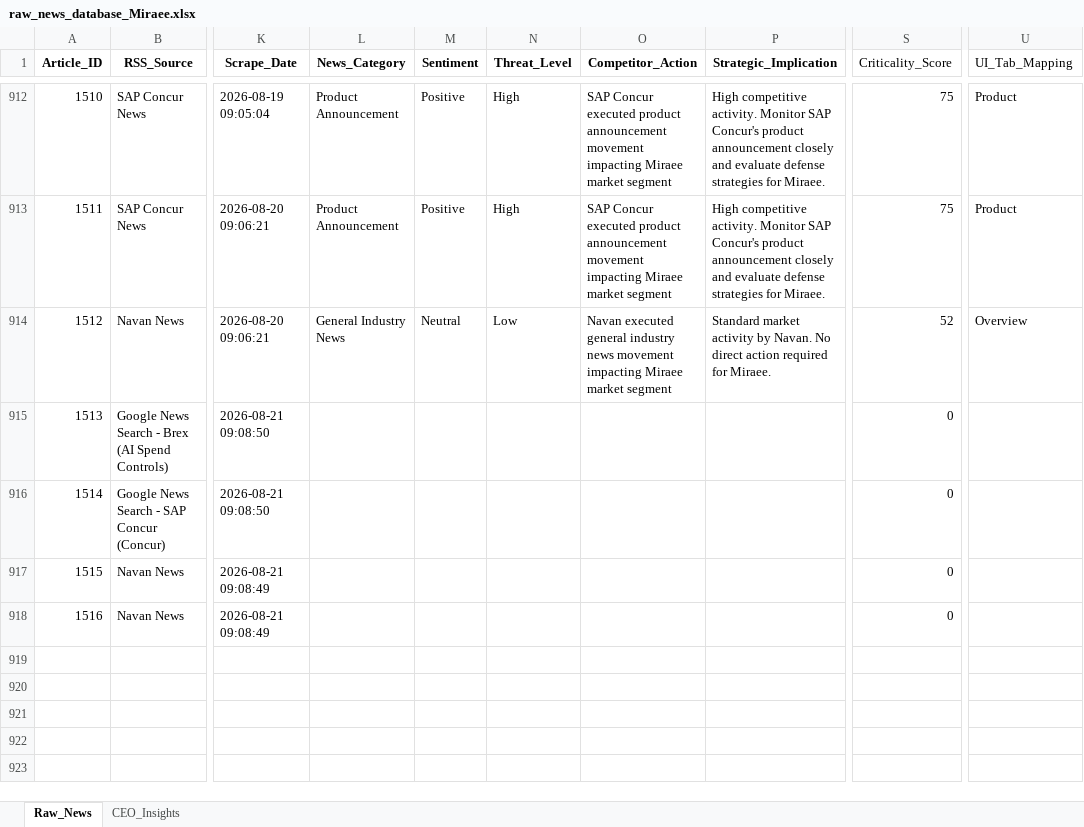
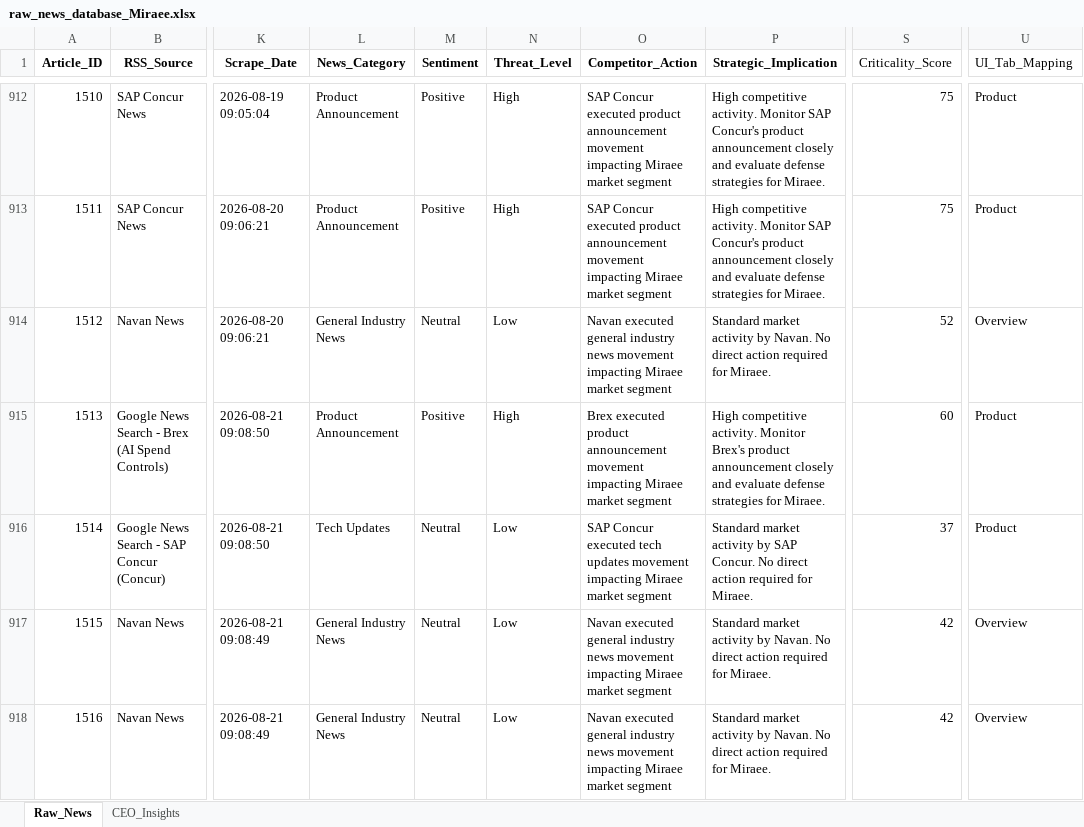
Before and after one commit to pchitlangia-maker/TabhiGroupDashboard, an Excel workbook: News_Dashboard/data/raw_news_database_Miraee.xlsx, sheet Raw_News, drawn as a sheet; only a part is shown, gaps mark what is left out; values as stored, in another font and other column widths than the file's, no borders; the diff names each change by its address in the sheet, - before the commit and + after, or states it on an @@ line.

```diff
--- a/News_Dashboard/data/raw_news_database_Miraee.xlsx (sheet Raw_News)
+++ b/News_Dashboard/data/raw_news_database_Miraee.xlsx (sheet Raw_News)
-L915 (News_Category): (empty)
+L915 (News_Category): Product Announcement
-M915 (Sentiment): (empty)
+M915 (Sentiment): Positive
-N915 (Threat_Level): (empty)
+N915 (Threat_Level): High
-O915 (Competitor_Action): (empty)
+O915 (Competitor_Action): Brex executed product announcement movement impacting Miraee market segment
-P915 (Strategic_Implication): (empty)
+P915 (Strategic_Implication): High competitive activity. Monitor Brex's product announcement closely and evaluate defense strategies for Miraee.
-S915 (Criticality_Score): 0
+S915 (Criticality_Score): 60
-U915:U916 (UI_Tab_Mapping): (empty)
+U915:U916 (UI_Tab_Mapping): Product
-L916 (News_Category): (empty)
+L916 (News_Category): Tech Updates
-M916:M918 (Sentiment): (empty)
+M916:M918 (Sentiment): Neutral
-N916:N918 (Threat_Level): (empty)
+N916:N918 (Threat_Level): Low
-O916 (Competitor_Action): (empty)
+O916 (Competitor_Action): SAP Concur executed tech updates movement impacting Miraee market segment
-P916 (Strategic_Implication): (empty)
+P916 (Strategic_Implication): Standard market activity by SAP Concur. No direct action required for Miraee.
-S916 (Criticality_Score): 0
+S916 (Criticality_Score): 37
-L917:L918 (News_Category): (empty)
+L917:L918 (News_Category): General Industry News
-O917:O918 (Competitor_Action): (empty)
+O917:O918 (Competitor_Action): Navan executed general industry news movement impacting Miraee market segment
-P917:P918 (Strategic_Implication): (empty)
+P917:P918 (Strategic_Implication): Standard market activity by Navan. No direct action required for Miraee.
-S917:S918 (Criticality_Score): 0
+S917:S918 (Criticality_Score): 42
-U917:U918 (UI_Tab_Mapping): (empty)
+U917:U918 (UI_Tab_Mapping): Overview
```
Also changed, not shown: News_Dashboard/data/raw_news_database_Mondee.xlsx, News_Intelligence/output/raw_news_database_Miraee.xlsx, 3 other files.
